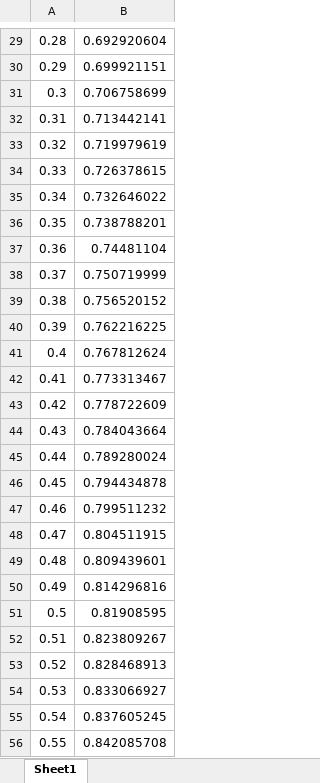
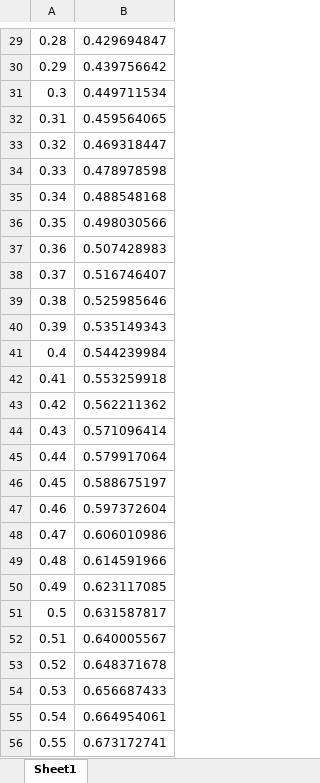
Before and after one commit to q741451/DAC8830_H750_Hardware_SPI_MT, an Excel workbook: User/MT/ForceDataBase.xlsx, sheet Sheet1, drawn as a sheet; only a part is shown, gaps mark what is left out; values as stored, in another font and other column widths than the file's, no borders; the diff covers the shown part only; the diff names each change by its address in the sheet, - before the commit and + after, or states it on an @@ line.

```diff
--- a/User/MT/ForceDataBase.xlsx (sheet Sheet1)
+++ b/User/MT/ForceDataBase.xlsx (sheet Sheet1)
-B29: 0.692920604
+B29: 0.429694847
-B30: 0.699921151
+B30: 0.439756642
-B31: 0.706758699
+B31: 0.449711534
-B32: 0.713442141
+B32: 0.459564065
-B33: 0.719979619
+B33: 0.469318447
-B34: 0.726378615
+B34: 0.478978598
-B35: 0.732646022
+B35: 0.488548168
-B36: 0.738788201
+B36: 0.498030566
-B37: 0.74481104
+B37: 0.507428983
-B38: 0.750719999
+B38: 0.516746407
-B39: 0.756520152
+B39: 0.525985646
-B40: 0.762216225
+B40: 0.535149343
-B41: 0.767812624
+B41: 0.544239984
-B42: 0.773313467
+B42: 0.553259918
-B43: 0.778722609
+B43: 0.562211362
-B44: 0.784043664
+B44: 0.571096414
-B45: 0.789280024
+B45: 0.579917064
-B46: 0.794434878
+B46: 0.588675197
-B47: 0.799511232
+B47: 0.597372604
-B48: 0.804511915
+B48: 0.606010986
-B49: 0.809439601
+B49: 0.614591966
-B50: 0.814296816
+B50: 0.623117085
-B51: 0.81908595
+B51: 0.631587817
-B52: 0.823809267
+B52: 0.640005567
-B53: 0.828468913
+B53: 0.648371678
-B54: 0.833066927
+B54: 0.656687433
-B55: 0.837605245
+B55: 0.664954061
-B56: 0.842085708
+B56: 0.673172741
```
Also changed, not shown: 73 edited cells elsewhere in this sheet, 1 other file.
